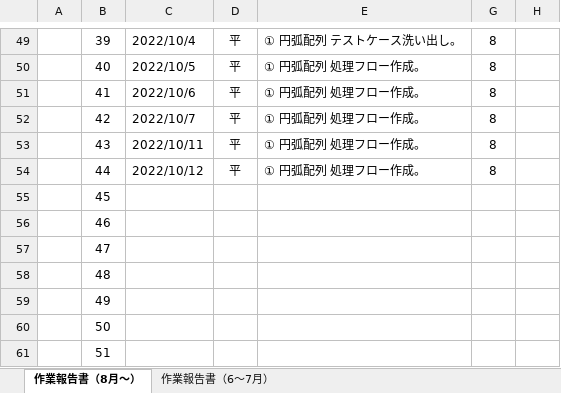
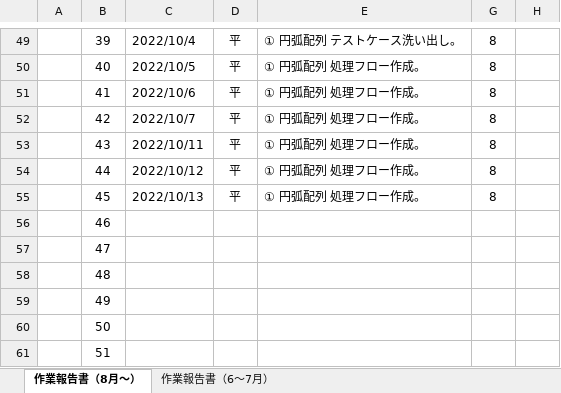
Before and after one commit to ichiro-uehara/TOYOTIRE_BRAND, an Excel workbook: 作業報告書/AdvanceCAD⇒AutoCAD移行開発（要件定義）_作業報告書_平.xlsx, sheet 作業報告書（8月～）, drawn as a sheet; only a part is shown, gaps mark what is left out; values as stored, in another font and other column widths than the file's, no borders; charts and pictures and conditional formats not drawn; the diff names each change by its address in the sheet, - before the commit and + after, or states it on an @@ line.

Commit message:
[update] 作業報告書 2022/10/13分追記。

```diff
--- a/作業報告書/AdvanceCAD⇒AutoCAD移行開発（要件定義）_作業報告書_平.xlsx (sheet 作業報告書（8月～）)
+++ b/作業報告書/AdvanceCAD⇒AutoCAD移行開発（要件定義）_作業報告書_平.xlsx (sheet 作業報告書（8月～）)
-C55: (empty)
+C55: 2022/10/13
-D55: (empty)
+D55: 平
-E55: (empty)
+E55: ① 円弧配列 処理フロー作成。
-G55: (empty)
+G55: 8
```
